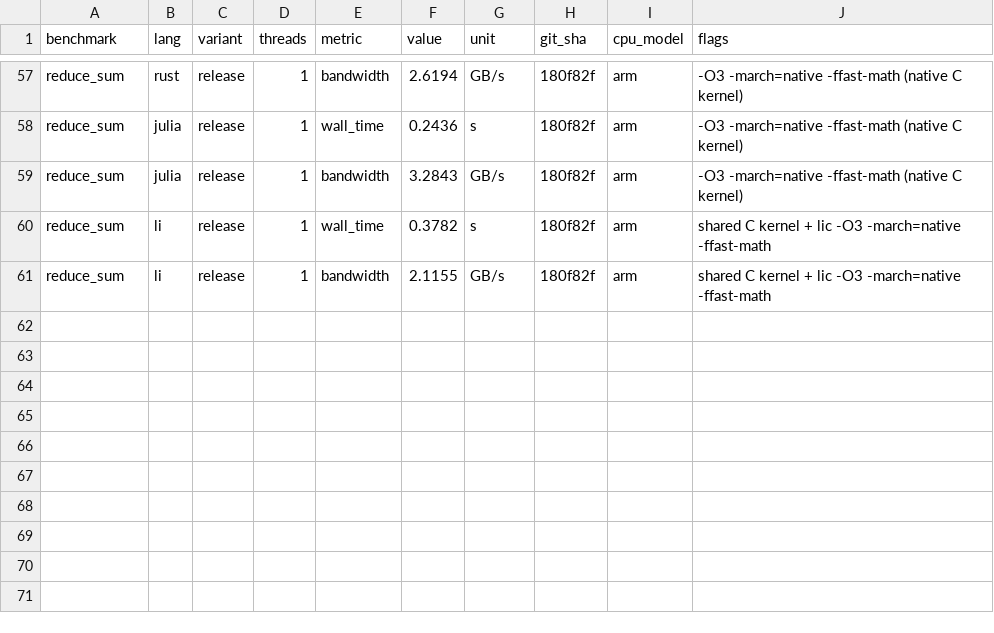
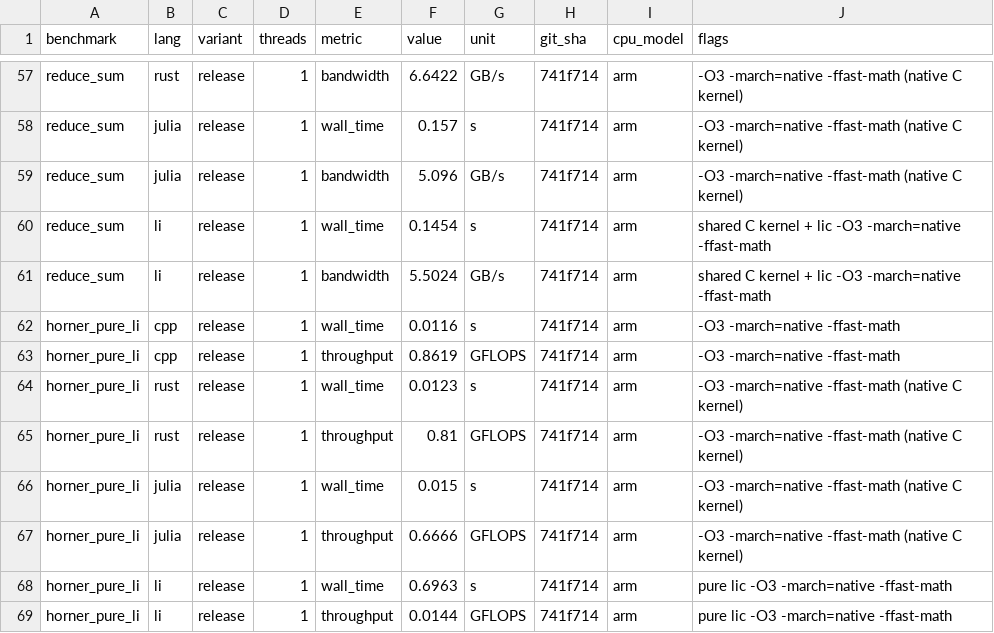
Before and after one commit to li-langverse/lic, a CSV file: benchmarks/results/latest.csv, drawn as a sheet; only a part is shown, gaps mark what is left out; the diff covers the shown part only; the diff names each change by its address in the sheet, - before the commit and + after, or states it on an @@ line.

```diff
--- a/benchmarks/results/latest.csv
+++ b/benchmarks/results/latest.csv
-F57 (value): 2.6194
+F57 (value): 6.6422
-H57:H61 (git_sha): 180f82f
+H57:H61 (git_sha): 741f714
-F58 (value): 0.2436
+F58 (value): 0.157
-F59 (value): 3.2843
+F59 (value): 5.096
-F60 (value): 0.3782
+F60 (value): 0.1454
-F61 (value): 2.1155
+F61 (value): 5.5024
+row 62: horner_pure_li | cpp | release | 1 | wall_time | 0.0116 | s | 741f714 | arm | -O3 -march=native -ffast-math
+row 63: horner_pure_li | cpp | release | 1 | throughput | 0.8619 | GFLOPS | 741f714 | arm | -O3 -march=native -ffast-math
+row 64: horner_pure_li | rust | release | 1 | wall_time | 0.0123 | s | 741f714 | arm | -O3 -march=native -ffast-math (native C kernel)
+row 65: horner_pure_li | rust | release | 1 | throughput | 0.81 | GFLOPS | 741f714 | arm | -O3 -march=native -ffast-math (native C kernel)
+row 66: horner_pure_li | julia | release | 1 | wall_time | 0.015 | s | 741f714 | arm | -O3 -march=native -ffast-math (native C kernel)
+row 67: horner_pure_li | julia | release | 1 | throughput | 0.6666 | GFLOPS | 741f714 | arm | -O3 -march=native -ffast-math (native C kernel)
+row 68: horner_pure_li | li | release | 1 | wall_time | 0.6963 | s | 741f714 | arm | pure lic -O3 -march=native -ffast-math
+row 69: horner_pure_li | li | release | 1 | throughput | 0.0144 | GFLOPS | 741f714 | arm | pure lic -O3 -march=native -ffast-math
```
Also changed, not shown: 54 edited cells elsewhere in this file, 12 other files.
